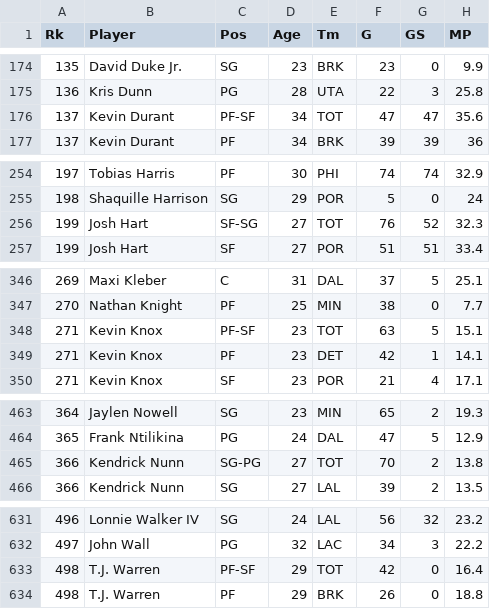
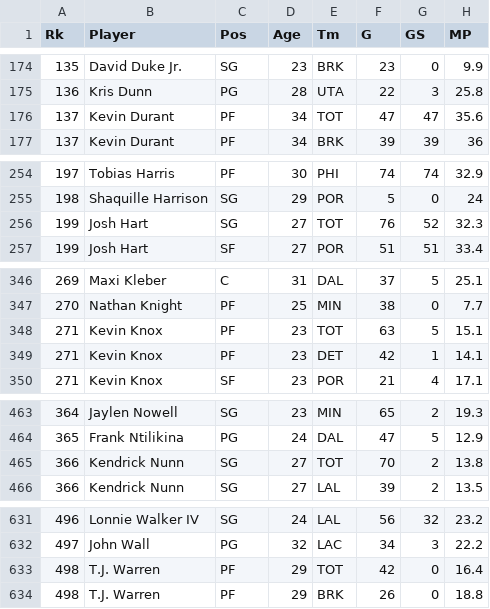
Before and after one commit to t-mm/nba-vis, a CSV file: 2022-2023 NBA Player Stats - Regular.csv, drawn as a sheet; only a part is shown, gaps mark what is left out; the diff names each change by its address in the sheet, - before the commit and + after, or states it on an @@ line.

```diff
--- a/2022-2023 NBA Player Stats - Regular.csv
+++ b/2022-2023 NBA Player Stats - Regular.csv
-C176 (Pos): PF-SF
+C176 (Pos): PF
-C256 (Pos): SF-SG
+C256 (Pos): SG
-C348 (Pos): PF-SF
+C348 (Pos): PF
-C465 (Pos): SG-PG
+C465 (Pos): SG
-C633 (Pos): PF-SF
+C633 (Pos): PF
```
Also changed, not shown: 2 other files.
